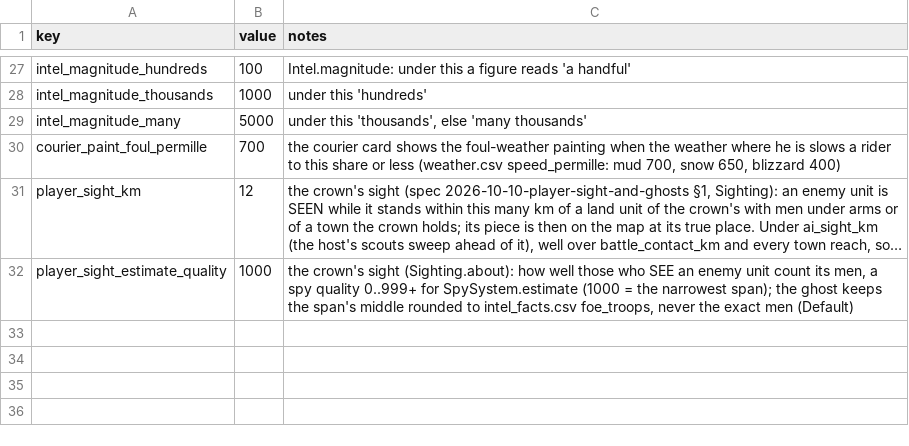
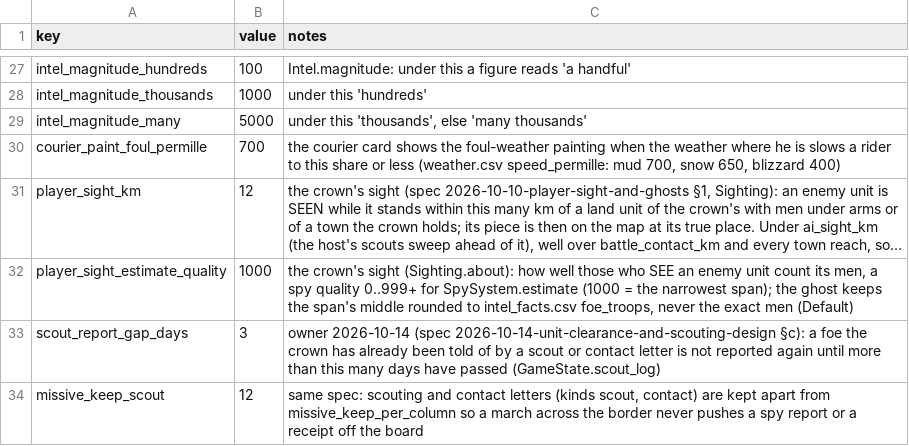
Before and after one commit to samuelzhang1201/game_design, a CSV file: data/intel/balance.csv, drawn as a sheet; only a part is shown, gaps mark what is left out; long unchanged cells end in …; the diff names each change by its address in the sheet, - before the commit and + after, or states it on an @@ line.

```diff
--- a/data/intel/balance.csv
+++ b/data/intel/balance.csv
+row 33: scout_report_gap_days | 3 | owner 2026-10-14 (spec 2026-10-14-unit-clearance-and-scouting-design §c): a foe the crown has already been told of by a scout or contact letter is not reported again until more than this many days have passed (GameState.scout_log)
+row 34: missive_keep_scout | 12 | same spec: scouting and contact letters (kinds scout, contact) are kept apart from missive_keep_per_column so a march across the border never pushes a spy report or a receipt off the board
```
Also changed, not shown: data/army/balance.csv, data/council/templates.csv, 4 other files.
